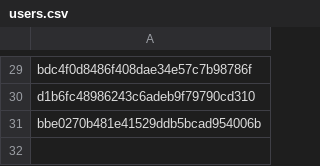
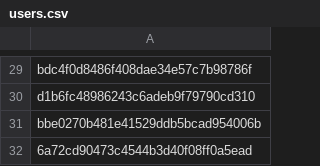
Before and after one commit to Heroes-United/patreonlist, a CSV file: users.csv, drawn as a sheet; only a part is shown, gaps mark what is left out.

```diff
--- a/users.csv
+++ b/users.csv
@@ -31 +31,2 @@
 "bbe0270b481e41529ddb5bcad954006b"
+"6a72cd90473c4544b3d40f08ff0a5ead"
```
Also changed, not shown: users-uuids.csv.
